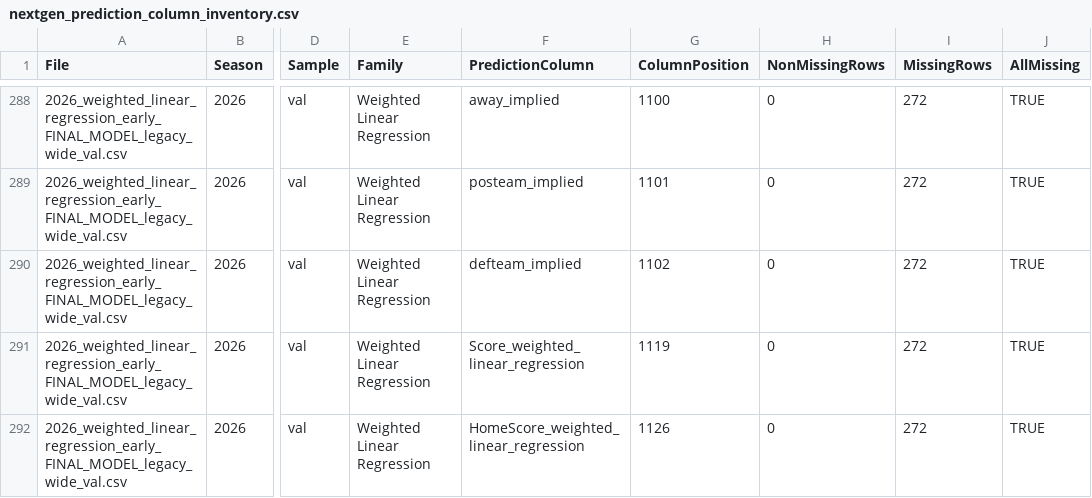
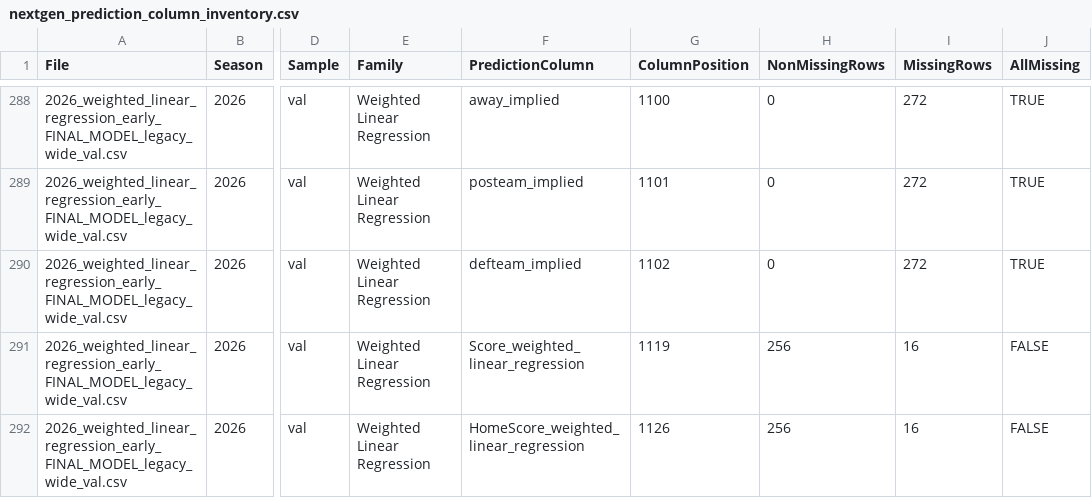
Before and after one commit to rogerroot01/NFL-projections, a CSV file: data/nextgen_prediction_column_inventory.csv, drawn as a sheet; only a part is shown, gaps mark what is left out; the diff covers the shown part only; the diff names each change by its address in the sheet, - before the commit and + after, or states it on an @@ line.

```diff
--- a/data/nextgen_prediction_column_inventory.csv
+++ b/data/nextgen_prediction_column_inventory.csv
-H291:H292 (NonMissingRows): 0
+H291:H292 (NonMissingRows): 256
-I291:I292 (MissingRows): 272
+I291:I292 (MissingRows): 16
-J291:J292 (AllMissing): TRUE
+J291:J292 (AllMissing): FALSE
```
Also changed, not shown: 30 edited cells elsewhere in this file, 1 other file.
